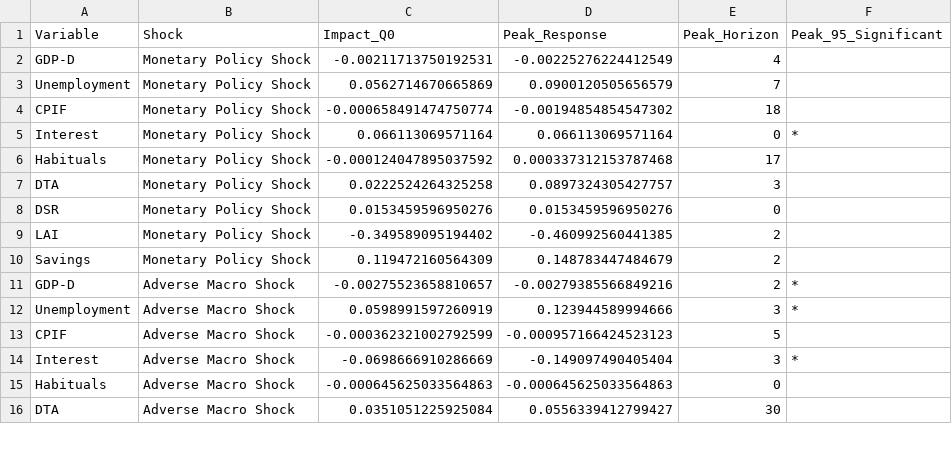
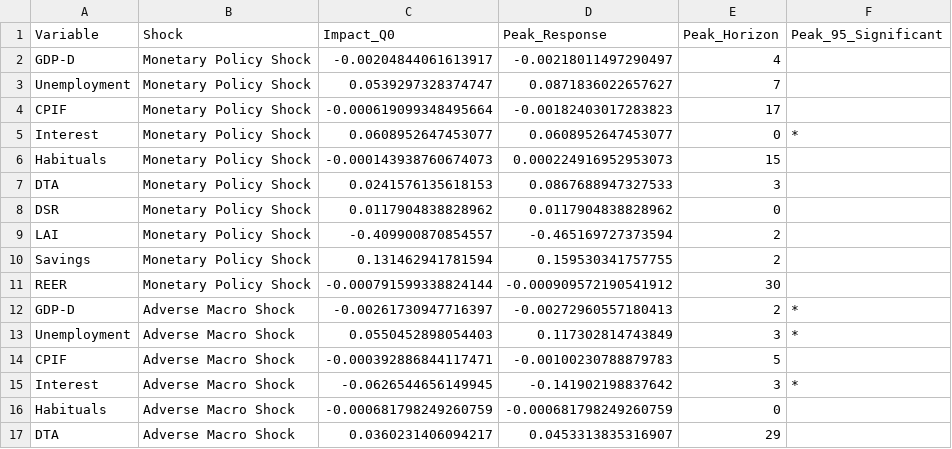
Before and after one commit to JBGCIII/MasterThesis, a CSV file: 4_Output_Analysis/Model_Baseline/Habitual/IRF_Baseline_Lag_3_Summary.csv, drawn as a sheet; only a part is shown; the diff covers the shown part only.

```diff
--- a/4_Output_Analysis/Model_Baseline/Habitual/IRF_Baseline_Lag_3_Summary.csv
+++ b/4_Output_Analysis/Model_Baseline/Habitual/IRF_Baseline_Lag_3_Summary.csv
@@ -1,16 +1,17 @@
 "Variable","Shock","Impact_Q0","Peak_Response","Peak_Horizon","Peak_95_Significant"
-"GDP-D","Monetary Policy Shock",-0.00211713750192531,-0.00225276224412549,4,""
-"Unemployment","Monetary Policy Shock",0.0562714670665869,0.0900120505656579,7,""
-"CPIF","Monetary Policy Shock",-0.000658491474750774,-0.00194854854547302,18,""
-"Interest","Monetary Policy Shock",0.066113069571164,0.066113069571164,0,"*"
-"Habituals","Monetary Policy Shock",-0.000124047895037592,0.000337312153787468,17,""
-"DTA","Monetary Policy Shock",0.0222524264325258,0.0897324305427757,3,""
-"DSR","Monetary Policy Shock",0.0153459596950276,0.0153459596950276,0,""
-"LAI","Monetary Policy Shock",-0.349589095194402,-0.460992560441385,2,""
-"Savings","Monetary Policy Shock",0.119472160564309,0.148783447484679,2,""
-"GDP-D","Adverse Macro Shock",-0.00275523658810657,-0.00279385566849216,2,"*"
-"Unemployment","Adverse Macro Shock",0.0598991597260919,0.123944589994666,3,"*"
-"CPIF","Adverse Macro Shock",-0.000362321002792599,-0.000957166424523123,5,""
-"Interest","Adverse Macro Shock",-0.0698666910286669,-0.149097490405404,3,"*"
-"Habituals","Adverse Macro Shock",-0.000645625033564863,-0.000645625033564863,0,""
-"DTA","Adverse Macro Shock",0.0351051225925084,0.0556339412799427,30,""
+"GDP-D","Monetary Policy Shock",-0.00204844061613917,-0.00218011497290497,4,""
+"Unemployment","Monetary Policy Shock",0.0539297328374747,0.0871836022657627,7,""
+"CPIF","Monetary Policy Shock",-0.000619099348495664,-0.00182403017283823,17,""
+"Interest","Monetary Policy Shock",0.0608952647453077,0.0608952647453077,0,"*"
+"Habituals","Monetary Policy Shock",-0.000143938760674073,0.000224916952953073,15,""
+"DTA","Monetary Policy Shock",0.0241576135618153,0.0867688947327533,3,""
+"DSR","Monetary Policy Shock",0.0117904838828962,0.0117904838828962,0,""
+"LAI","Monetary Policy Shock",-0.409900870854557,-0.465169727373594,2,""
+"Savings","Monetary Policy Shock",0.131462941781594,0.159530341757755,2,""
+"REER","Monetary Policy Shock",-0.000791599338824144,-0.000909572190541912,30,""
+"GDP-D","Adverse Macro Shock",-0.00261730947716397,-0.00272960557180413,2,"*"
+"Unemployment","Adverse Macro Shock",0.0550452898054403,0.117302814743849,3,"*"
+"CPIF","Adverse Macro Shock",-0.000392886844117471,-0.00100230788879783,5,""
+"Interest","Adverse Macro Shock",-0.0626544656149945,-0.141902198837642,3,"*"
+"Habituals","Adverse Macro Shock",-0.000681798249260759,-0.000681798249260759,0,""
+"DTA","Adverse Macro Shock",0.0360231406094217,0.0453313835316907,29,""
```
Also changed, not shown: 2 added rows, 1 removed row and 4 edited cells elsewhere in this file, 4_Output_Analysis/Model_Baseline/Durable/IRF_Baseline_Lag_1_Summary.csv, 4_Output_Analysis/Model_Baseline/Durable/IRF_Baseline_Lag_5_Summary.csv, 43 other files.
